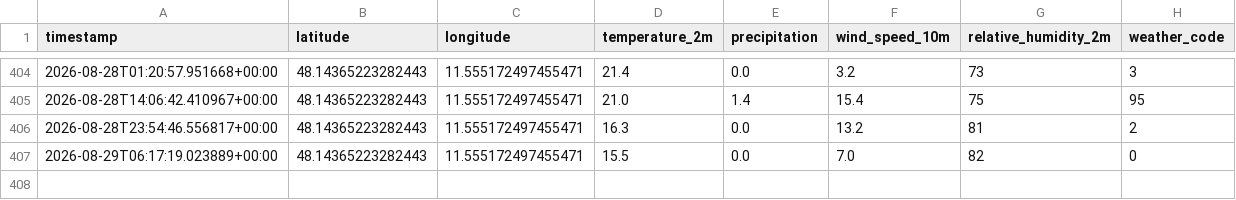
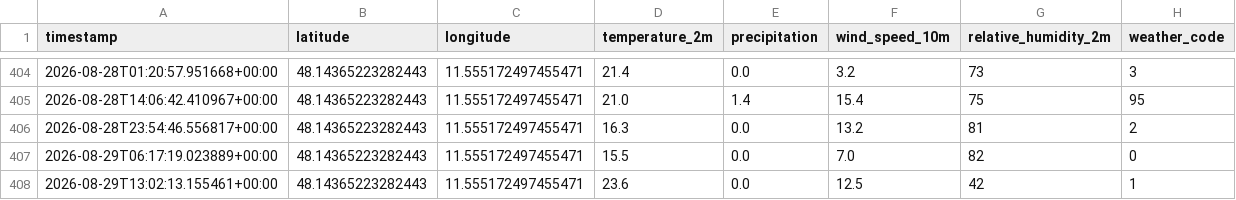
Before and after one commit to Felix-Schnell/MyRadl_Vorhersage, a CSV file: weather.csv, drawn as a sheet; only a part is shown, gaps mark what is left out.

```diff
--- a/weather.csv
+++ b/weather.csv
@@ -407 +407,2 @@ timestamp,latitude,longitude,temperature_2m,precipitation,wind_speed_10m,relativ
 2026-08-29T06:17:19.023889+00:00,48.14365223282443,11.555172497455471,15.5,0.0,7.0,82,0
+2026-08-29T13:02:13.155461+00:00,48.14365223282443,11.555172497455471,23.6,0.0,12.5,42,1
```
